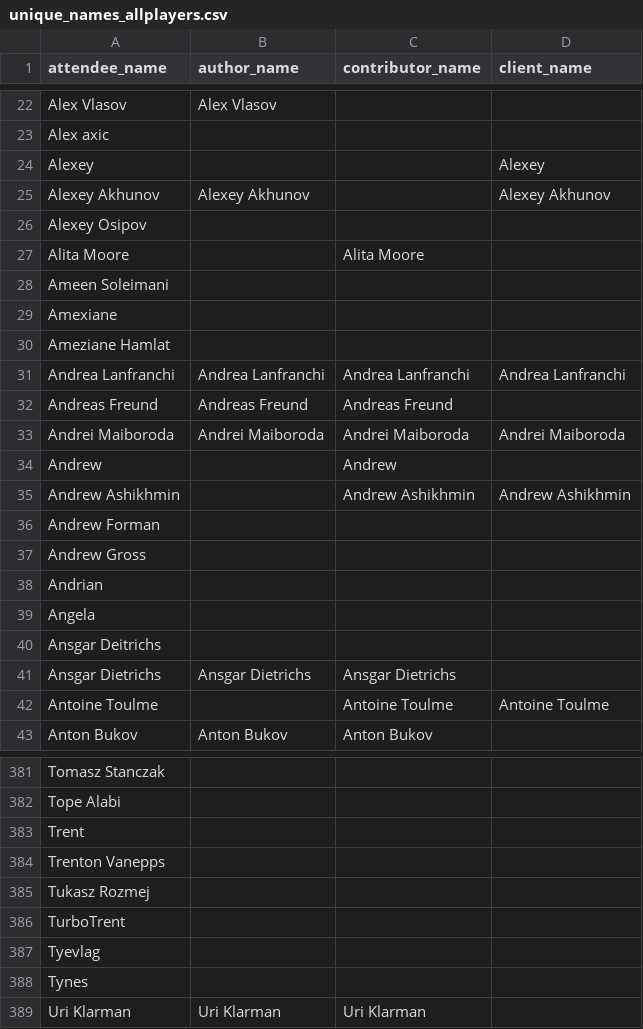
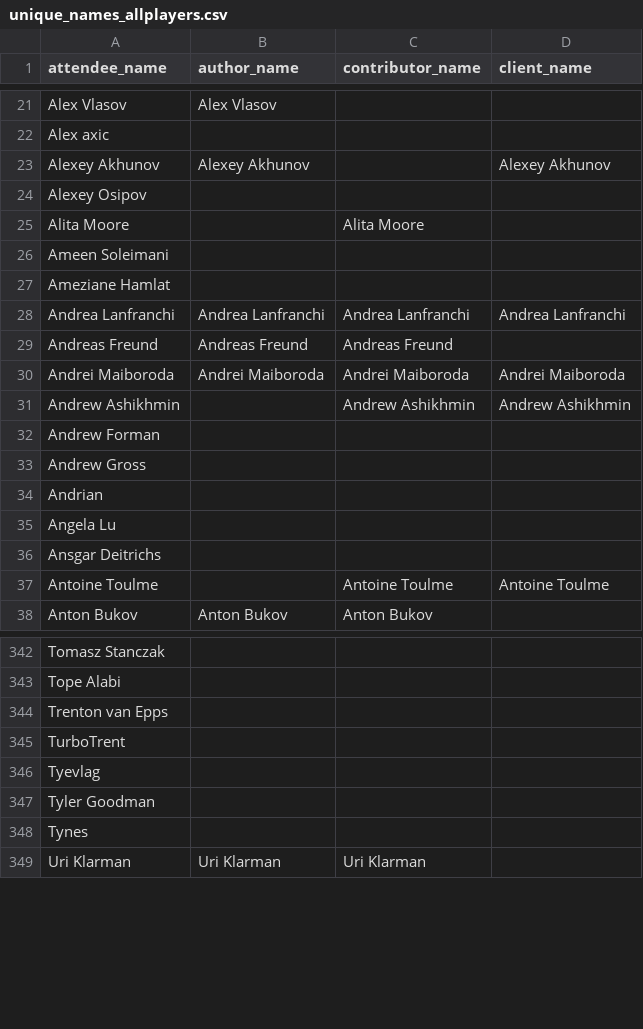
Before and after one commit to Fintech-Research-Lab/Ethereum_Governance_Project, a CSV file: Analysis/Meeting Attendees and Ethereum Community Analysis/unique_names_allplayers.csv, drawn as a sheet; only a part is shown, gaps mark what is left out; the diff covers the shown part only.

Commit message:
Update unique_names_allplayers.csv

```diff
--- a/Analysis/Meeting Attendees and Ethereum Community Analysis/unique_names_allplayers.csv
+++ b/Analysis/Meeting Attendees and Ethereum Community Analysis/unique_names_allplayers.csv
@@ -23,3 +22,2 @@ Alex Vlasov,Alex Vlasov,,
 Alex axic,,,
-Alexey,,,Alexey
 Alexey Akhunov,Alexey Akhunov,,Alexey Akhunov
@@ -28,3 +26,2 @@ Alita Moore,,Alita Moore,
 Ameen Soleimani,,,
-Amexiane,,,
 Ameziane Hamlat,,,
@@ -33,3 +30,2 @@ Andreas Freund,Andreas Freund,Andreas Freund,
 Andrei Maiboroda,Andrei Maiboroda,Andrei Maiboroda,Andrei Maiboroda
-Andrew,,Andrew,
 Andrew Ashikhmin,,Andrew Ashikhmin,Andrew Ashikhmin
@@ -38,5 +34,4 @@ Andrew Gross,,,
 Andrian,,,
-Angela,,,
+Angela Lu,,,
 Ansgar Deitrichs,,,
-Ansgar Dietrichs,Ansgar Dietrichs,Ansgar Dietrichs,
 Antoine Toulme,,Antoine Toulme,Antoine Toulme
@@ -382,7 +343,6 @@ Tomasz Stanczak,,,
 Tope Alabi,,,
-Trent,,,
-Trenton Vanepps,,,
-Tukasz Rozmej,,,
+Trenton van Epps,,,
 TurboTrent,,,
 Tyevlag,,,
+Tyler Goodman,,,
 Tynes,,,
```
Also changed, not shown: 27 added rows, 50 removed rows and 7 edited cells elsewhere in this file.
